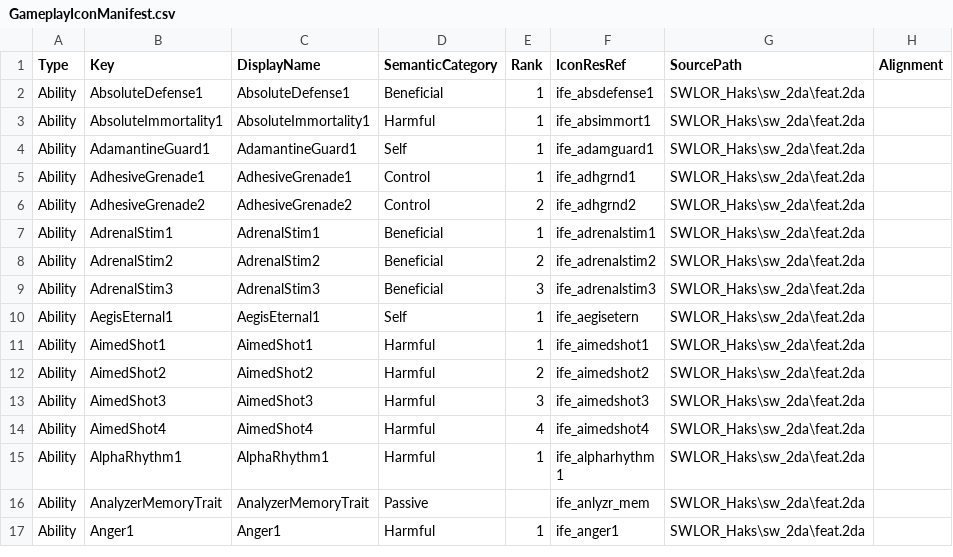
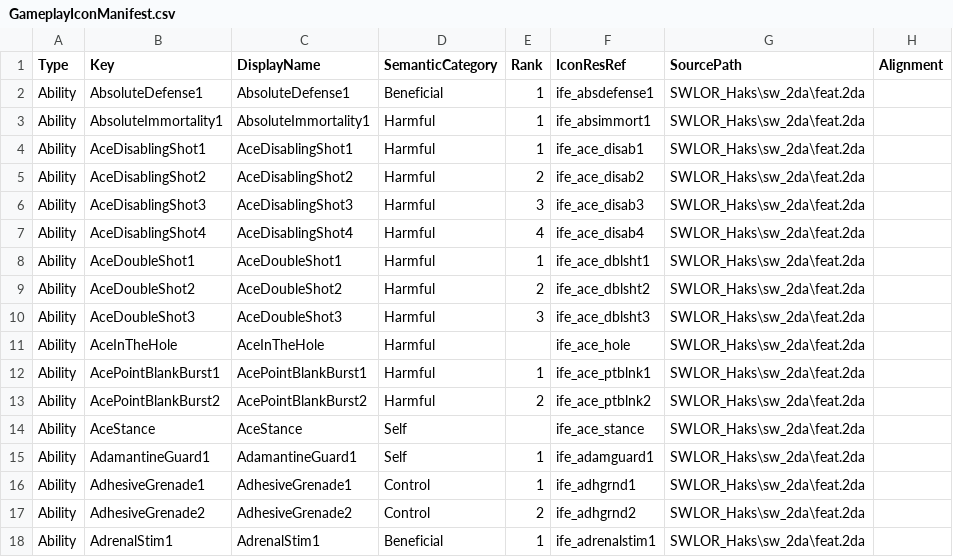
Before and after one commit to zunath/SWLOR_NWN, a CSV file: SWLOR.Game.Server/Readmes/GameplayIconManifest.csv, drawn as a sheet; only a part is shown; the shorter side is filled out with more unchanged rows.

```diff
--- a/SWLOR.Game.Server/Readmes/GameplayIconManifest.csv
+++ b/SWLOR.Game.Server/Readmes/GameplayIconManifest.csv
@@ -3,2 +3,13 @@
 "Ability","AbsoluteImmortality1","AbsoluteImmortality1","Harmful","1","ife_absimmort1","SWLOR_Haks\sw_2da\feat.2da",""
+"Ability","AceDisablingShot1","AceDisablingShot1","Harmful","1","ife_ace_disab1","SWLOR_Haks\sw_2da\feat.2da",""
+"Ability","AceDisablingShot2","AceDisablingShot2","Harmful","2","ife_ace_disab2","SWLOR_Haks\sw_2da\feat.2da",""
+"Ability","AceDisablingShot3","AceDisablingShot3","Harmful","3","ife_ace_disab3","SWLOR_Haks\sw_2da\feat.2da",""
+"Ability","AceDisablingShot4","AceDisablingShot4","Harmful","4","ife_ace_disab4","SWLOR_Haks\sw_2da\feat.2da",""
+"Ability","AceDoubleShot1","AceDoubleShot1","Harmful","1","ife_ace_dblsht1","SWLOR_Haks\sw_2da\feat.2da",""
+"Ability","AceDoubleShot2","AceDoubleShot2","Harmful","2","ife_ace_dblsht2","SWLOR_Haks\sw_2da\feat.2da",""
+"Ability","AceDoubleShot3","AceDoubleShot3","Harmful","3","ife_ace_dblsht3","SWLOR_Haks\sw_2da\feat.2da",""
+"Ability","AceInTheHole","AceInTheHole","Harmful","","ife_ace_hole","SWLOR_Haks\sw_2da\feat.2da",""
+"Ability","AcePointBlankBurst1","AcePointBlankBurst1","Harmful","1","ife_ace_ptblnk1","SWLOR_Haks\sw_2da\feat.2da",""
+"Ability","AcePointBlankBurst2","AcePointBlankBurst2","Harmful","2","ife_ace_ptblnk2","SWLOR_Haks\sw_2da\feat.2da",""
+"Ability","AceStance","AceStance","Self","","ife_ace_stance","SWLOR_Haks\sw_2da\feat.2da",""
 "Ability","AdamantineGuard1","AdamantineGuard1","Self","1","ife_adamguard1","SWLOR_Haks\sw_2da\feat.2da",""
```
Also changed, not shown: 38 other files.
